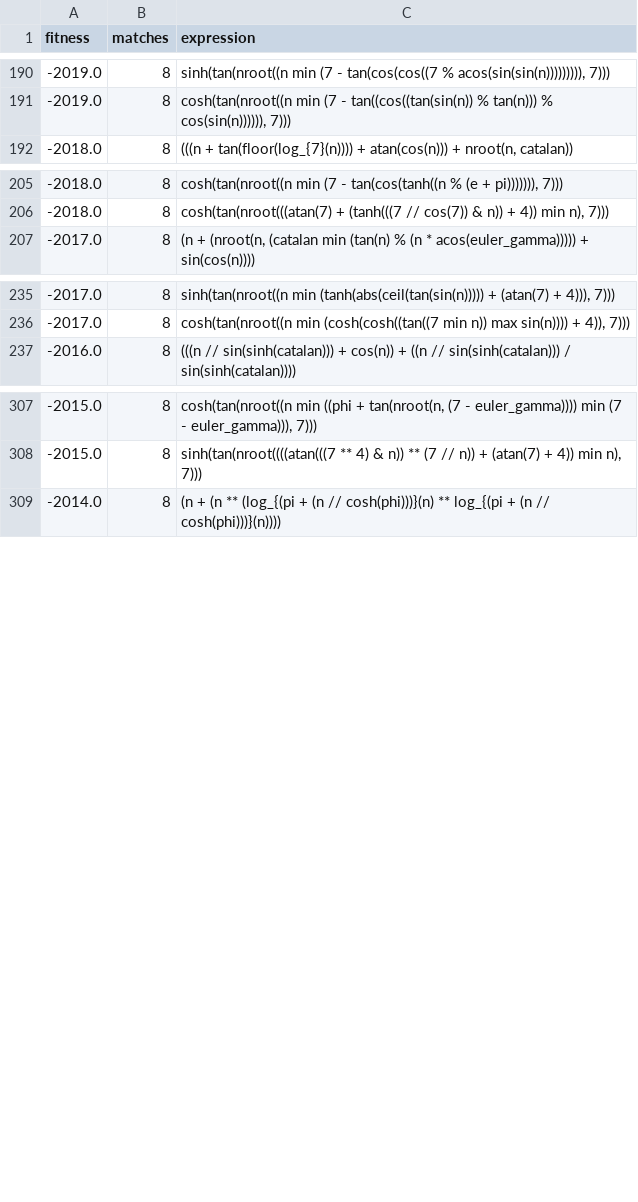
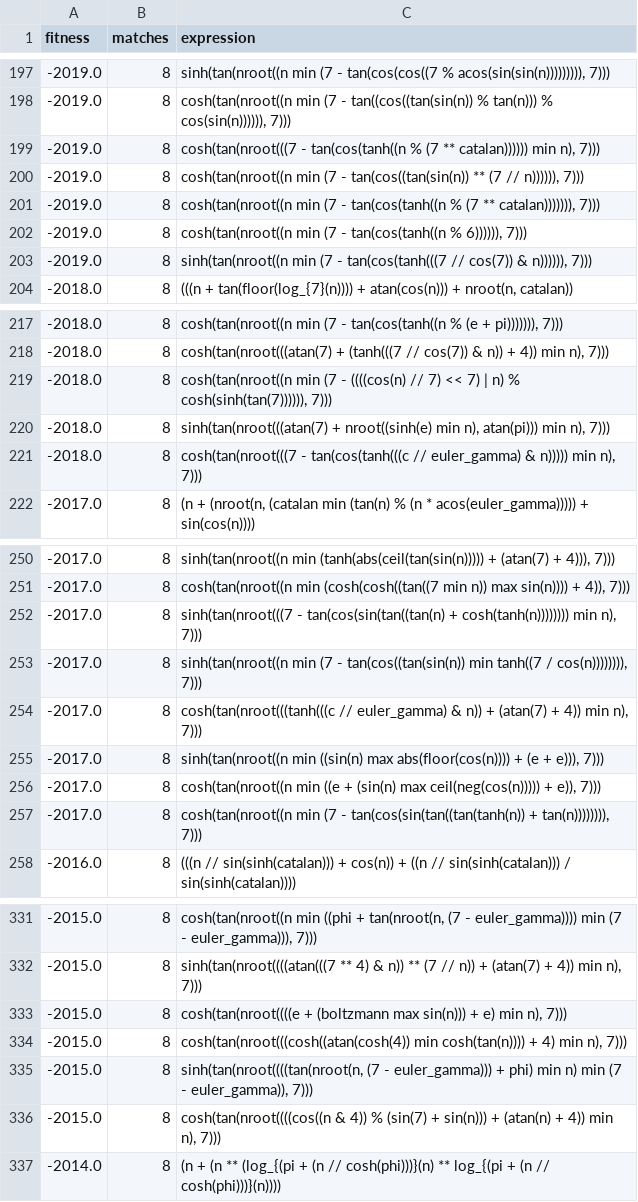
Before and after one commit to AlexanderParker/prime-experiments, a CSV file: ga4/seeds.csv, drawn as a sheet; only a part is shown, gaps mark what is left out; the diff covers the shown part only; the diff names each change by its address in the sheet, - before the commit and + after, or states it on an @@ line.

Commit message:
feat: Expand genetic algorithm seed expressions for variants ga4 and ga5
- Add several complex mathematical seed expressions to ga4/seeds.csv across fitness levels from -5021.0 to -1382.0
- Introduce new seed expressions in ga5/seeds.csv at fitness levels like -125.0
- Incrementally increase seed diversity with trigonometric, logarithmic, and arithmetic combinations

```diff
--- a/ga4/seeds.csv
+++ b/ga4/seeds.csv
+row 199: -2019.0 | 8 | cosh(tan(nroot(((7 - tan(cos(tanh((n % (7 ** catalan)))))) min n), 7)))
+row 200: -2019.0 | 8 | cosh(tan(nroot((n min (7 - tan(cos((tan(sin(n)) ** (7 // n)))))), 7)))
+row 201: -2019.0 | 8 | cosh(tan(nroot((n min (7 - tan(cos(tanh((n % (7 ** catalan))))))), 7)))
+row 202: -2019.0 | 8 | cosh(tan(nroot((n min (7 - tan(cos(tanh((n % 6)))))), 7)))
+row 203: -2019.0 | 8 | sinh(tan(nroot((n min (7 - tan(cos(tanh(((7 // cos(7)) & n)))))), 7)))
+row 219: -2018.0 | 8 | cosh(tan(nroot((n min (7 - ((((cos(n) // 7) << 7) | n) % cosh(sinh(tan(7)))))), 7)))
+row 220: -2018.0 | 8 | sinh(tan(nroot(((atan(7) + nroot((sinh(e) min n), atan(pi))) min n), 7)))
+row 221: -2018.0 | 8 | cosh(tan(nroot(((7 - tan(cos(tanh(((c // euler_gamma) & n))))) min n), 7)))
+row 252: -2017.0 | 8 | sinh(tan(nroot(((7 - tan(cos(sin(tan((tan(n) + cosh(tanh(n)))))))) min n), 7)))
+row 253: -2017.0 | 8 | sinh(tan(nroot((n min (7 - tan(cos((tan(sin(n)) min tanh((7 / cos(n)))))))), 7)))
+row 254: -2017.0 | 8 | cosh(tan(nroot(((tanh(((c // euler_gamma) & n)) + (atan(7) + 4)) min n), 7)))
+row 255: -2017.0 | 8 | sinh(tan(nroot((n min ((sin(n) max abs(floor(cos(n)))) + (e + e))), 7)))
+row 256: -2017.0 | 8 | cosh(tan(nroot((n min ((e + (sin(n) max ceil(neg(cos(n))))) + e)), 7)))
+row 257: -2017.0 | 8 | cosh(tan(nroot((n min (7 - tan(cos(sin(tan((tan(tanh(n)) + tan(n)))))))), 7)))
+row 333: -2015.0 | 8 | cosh(tan(nroot((((e + (boltzmann max sin(n))) + e) min n), 7)))
+row 334: -2015.0 | 8 | cosh(tan(nroot(((cosh((atan(cosh(4)) min cosh(tan(n)))) + 4) min n), 7)))
+row 335: -2015.0 | 8 | sinh(tan(nroot((((tan(nroot(n, (7 - euler_gamma))) + phi) min n) min (7 - euler_gamma)), 7)))
+row 336: -2015.0 | 8 | cosh(tan(nroot((((cos((n & 4)) % (sin(7) + sin(n))) + (atan(n) + 4)) min n), 7)))
```
Also changed, not shown: 19 added rows elsewhere in this file, ga5/seeds.csv.
